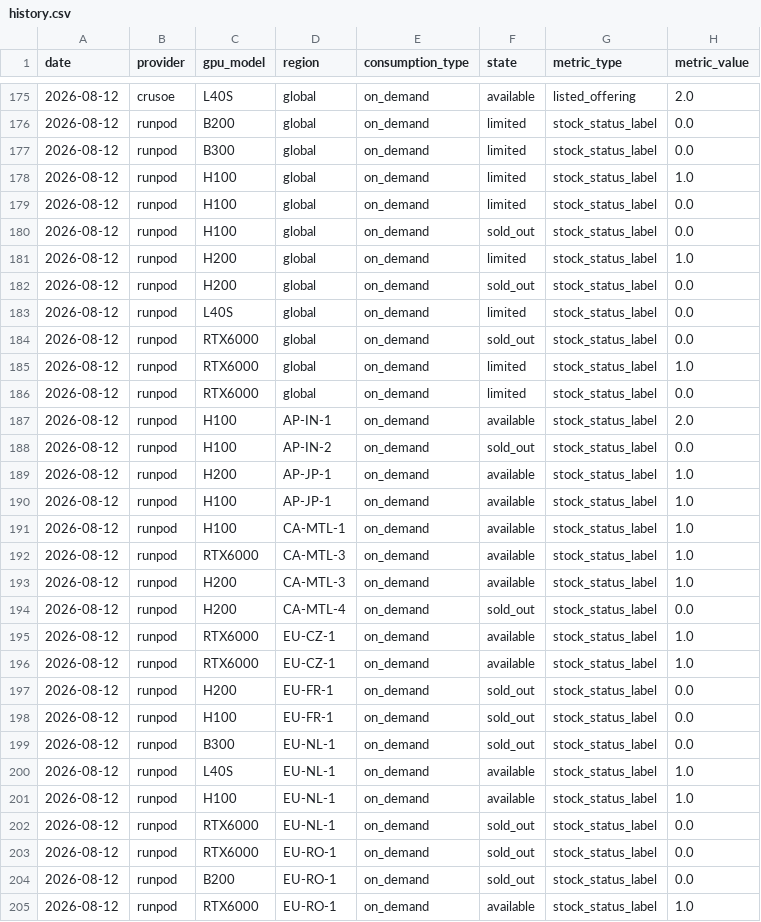
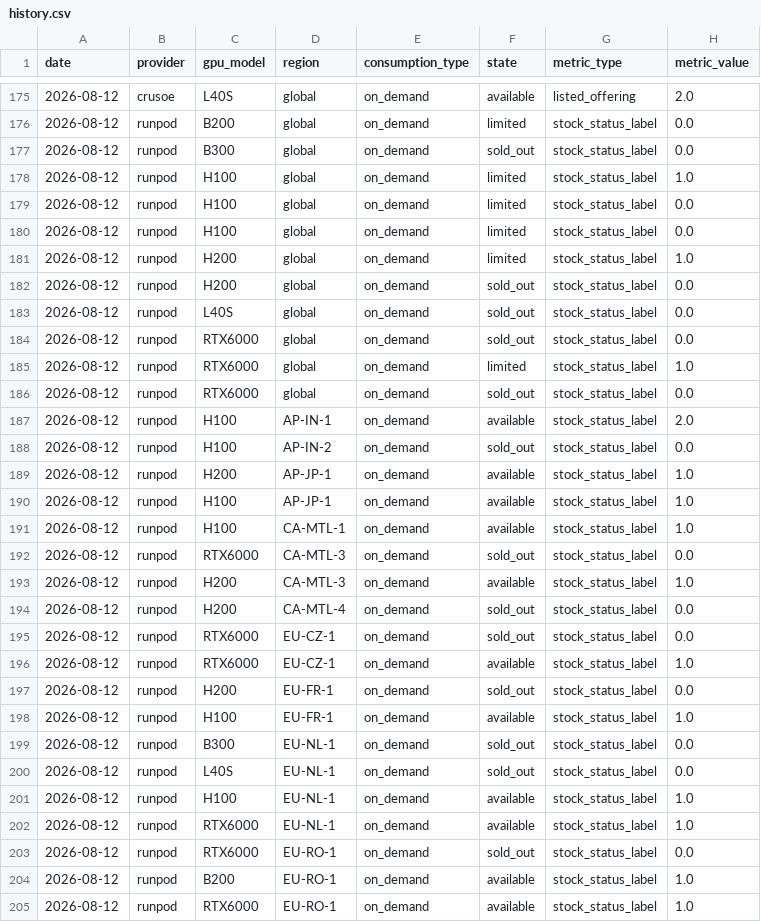
Before and after one commit to koen-nebius/price-monitor, a CSV file: capacity/store/history.csv, drawn as a sheet; only a part is shown, gaps mark what is left out; the diff covers the shown part only.

```diff
--- a/capacity/store/history.csv
+++ b/capacity/store/history.csv
@@ -176,12 +176,12 @@ date,provider,gpu_model,region,consumption_type,state,metric_type,metric_value
 2026-08-12,runpod,B200,global,on_demand,limited,stock_status_label,0.0
-2026-08-12,runpod,B300,global,on_demand,limited,stock_status_label,0.0
+2026-08-12,runpod,B300,global,on_demand,sold_out,stock_status_label,0.0
 2026-08-12,runpod,H100,global,on_demand,limited,stock_status_label,1.0
 2026-08-12,runpod,H100,global,on_demand,limited,stock_status_label,0.0
-2026-08-12,runpod,H100,global,on_demand,sold_out,stock_status_label,0.0
+2026-08-12,runpod,H100,global,on_demand,limited,stock_status_label,0.0
 2026-08-12,runpod,H200,global,on_demand,limited,stock_status_label,1.0
 2026-08-12,runpod,H200,global,on_demand,sold_out,stock_status_label,0.0
-2026-08-12,runpod,L40S,global,on_demand,limited,stock_status_label,0.0
+2026-08-12,runpod,L40S,global,on_demand,sold_out,stock_status_label,0.0
 2026-08-12,runpod,RTX6000,global,on_demand,sold_out,stock_status_label,0.0
 2026-08-12,runpod,RTX6000,global,on_demand,limited,stock_status_label,1.0
-2026-08-12,runpod,RTX6000,global,on_demand,limited,stock_status_label,0.0
+2026-08-12,runpod,RTX6000,global,on_demand,sold_out,stock_status_label,0.0
 2026-08-12,runpod,H100,AP-IN-1,on_demand,available,stock_status_label,2.0
@@ -191,15 +191,15 @@ date,provider,gpu_model,region,consumption_type,state,metric_type,metric_value
 2026-08-12,runpod,H100,CA-MTL-1,on_demand,available,stock_status_label,1.0
-2026-08-12,runpod,RTX6000,CA-MTL-3,on_demand,available,stock_status_label,1.0
+2026-08-12,runpod,RTX6000,CA-MTL-3,on_demand,sold_out,stock_status_label,0.0
 2026-08-12,runpod,H200,CA-MTL-3,on_demand,available,stock_status_label,1.0
 2026-08-12,runpod,H200,CA-MTL-4,on_demand,sold_out,stock_status_label,0.0
-2026-08-12,runpod,RTX6000,EU-CZ-1,on_demand,available,stock_status_label,1.0
+2026-08-12,runpod,RTX6000,EU-CZ-1,on_demand,sold_out,stock_status_label,0.0
 2026-08-12,runpod,RTX6000,EU-CZ-1,on_demand,available,stock_status_label,1.0
 2026-08-12,runpod,H200,EU-FR-1,on_demand,sold_out,stock_status_label,0.0
-2026-08-12,runpod,H100,EU-FR-1,on_demand,sold_out,stock_status_label,0.0
+2026-08-12,runpod,H100,EU-FR-1,on_demand,available,stock_status_label,1.0
 2026-08-12,runpod,B300,EU-NL-1,on_demand,sold_out,stock_status_label,0.0
-2026-08-12,runpod,L40S,EU-NL-1,on_demand,available,stock_status_label,1.0
+2026-08-12,runpod,L40S,EU-NL-1,on_demand,sold_out,stock_status_label,0.0
 2026-08-12,runpod,H100,EU-NL-1,on_demand,available,stock_status_label,1.0
-2026-08-12,runpod,RTX6000,EU-NL-1,on_demand,sold_out,stock_status_label,0.0
+2026-08-12,runpod,RTX6000,EU-NL-1,on_demand,available,stock_status_label,1.0
 2026-08-12,runpod,RTX6000,EU-RO-1,on_demand,sold_out,stock_status_label,0.0
-2026-08-12,runpod,B200,EU-RO-1,on_demand,sold_out,stock_status_label,0.0
+2026-08-12,runpod,B200,EU-RO-1,on_demand,available,stock_status_label,1.0
 2026-08-12,runpod,RTX6000,EU-RO-1,on_demand,available,stock_status_label,1.0
```
Also changed, not shown: 2 added rows, 2 removed rows, 7 moved rows and 27 edited cells elsewhere in this file, 6 other files.
